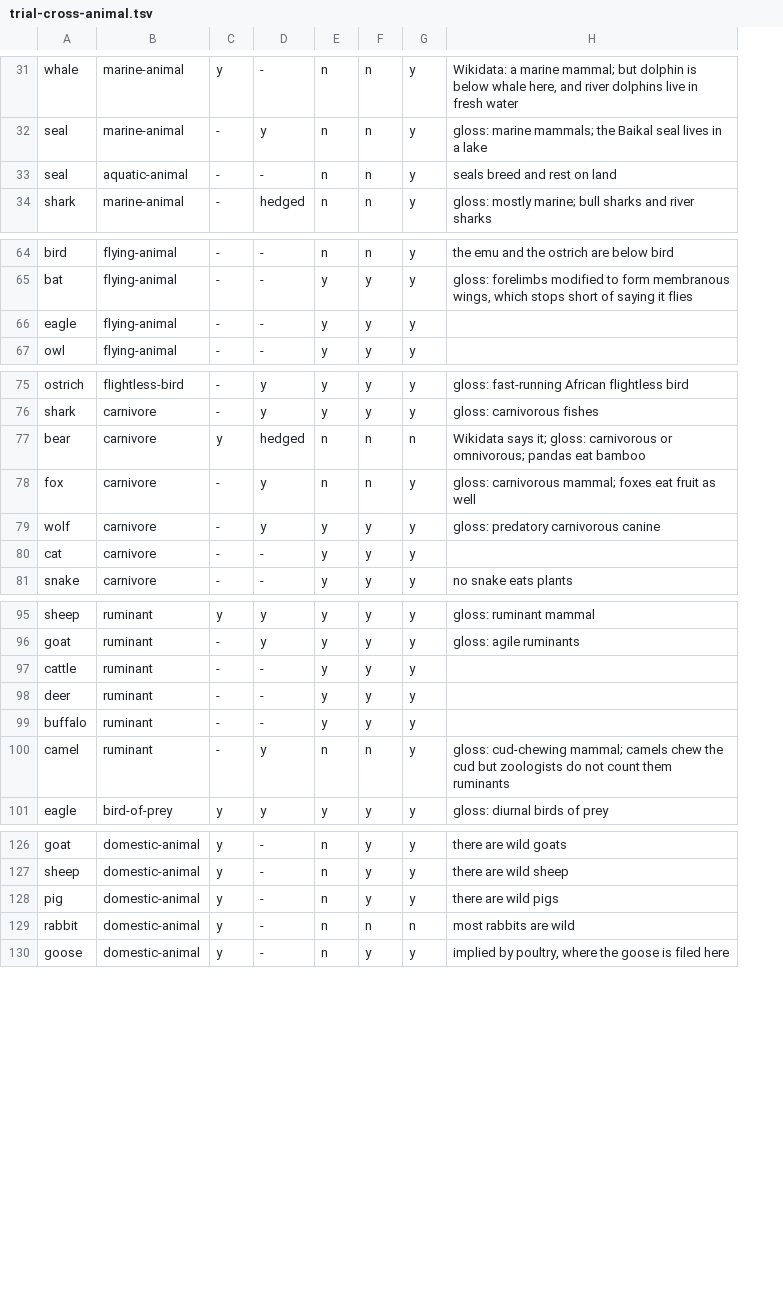
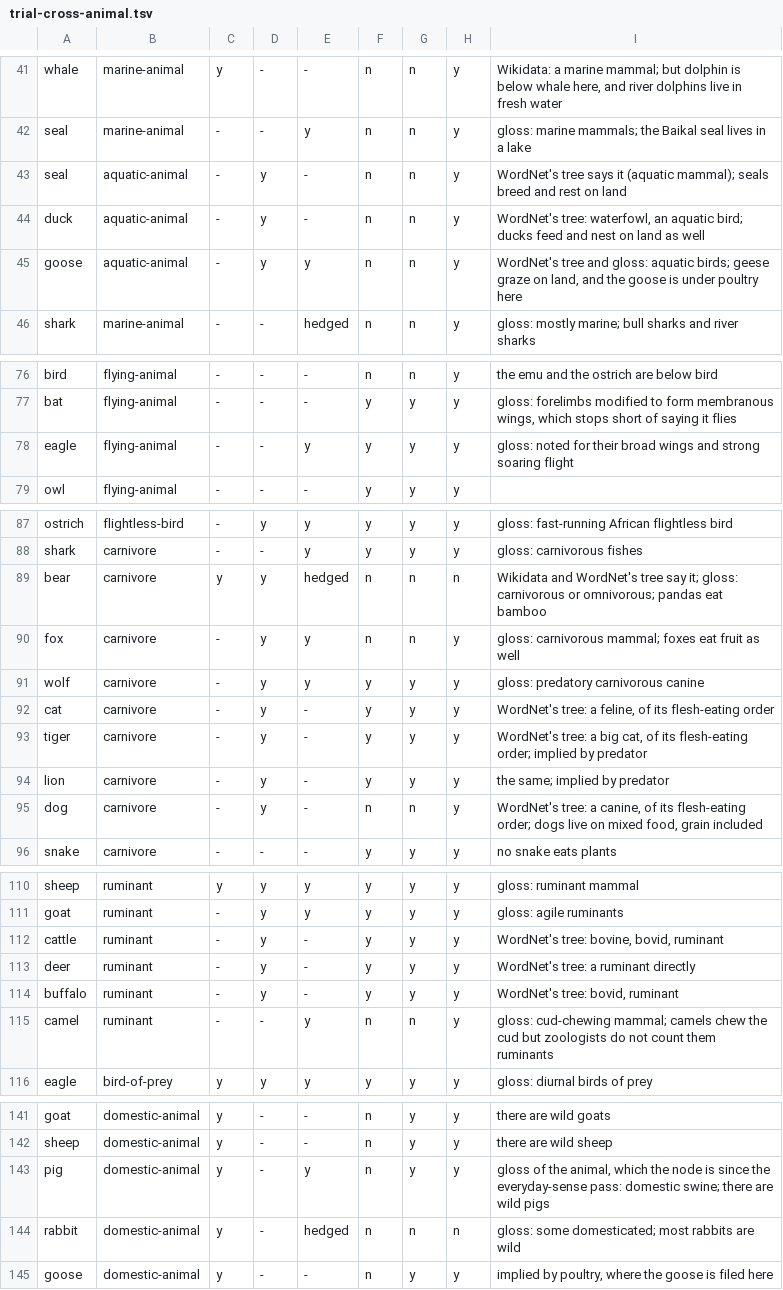
Before and after one commit to petfold/ontodag-core, a TSV file: align/trial-cross-animal.tsv, drawn as a sheet; only a part is shown, gaps mark what is left out; addresses are those after the commit; the diff covers the shown part only; the diff names each change by its address in the sheet, - before the commit and + after, or states it on an @@ line.

```diff
--- a/align/trial-cross-animal.tsv
+++ b/align/trial-cross-animal.tsv
+column D, rows 41-43: - | - | y; row 46: -; rows 76-79: all -; rows 87-92: y | - | y | y | y | y; row 96: -; rows 110-116: y | y | y | y | y | - | y; rows 141-145: all -
-I43: seals breed…
+I43: WordNet's tree says it (aquatic mammal); seals breed…
+row 44: duck | aquatic-animal | - | y | - | n | n | y | WordNet's tree: waterfowl, an aquatic bird; ducks feed and nest on land as well
+row 45: goose | aquatic-animal | - | y | y | n | n | y | WordNet's tree and gloss: aquatic birds; geese graze on land, and the goose is under poultry here
-E78: -
+E78: y
-I78: (empty)
+I78: gloss: noted for their broad wings and strong soaring flight
-I89: Wikidata says it; gloss:…
+I89: Wikidata and WordNet's tree say it; gloss:…
-I92: (empty)
+I92: WordNet's tree: a feline, of its flesh-eating order
+row 93: tiger | carnivore | - | y | - | y | y | y | WordNet's tree: a big cat, of its flesh-eating order; implied by predator
+row 94: lion | carnivore | - | y | - | y | y | y | the same; implied by predator
+row 95: dog | carnivore | - | y | - | n | n | y | WordNet's tree: a canine, of its flesh-eating order; dogs live on mixed food, grain included
-I112: (empty)
+I112: WordNet's tree: bovine, bovid, ruminant
-I113: (empty)
+I113: WordNet's tree: a ruminant directly
-I114: (empty)
+I114: WordNet's tree: bovid, ruminant
-E143: -
+E143: y
-I143: there are…
+I143: gloss of the animal, which the node is since the everyday-sense pass: domestic swine; there are…
-E144: -
+E144: hedged
-I144: most rabbits are wild
+I144: gloss: some domesticated; most rabbits are wild
```
Also changed, not shown: 10 added rows and 5 edited cells elsewhere in this file, 3 other files.
